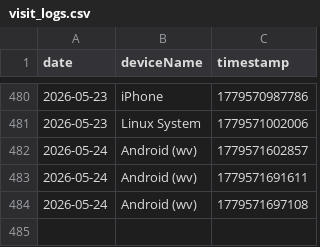
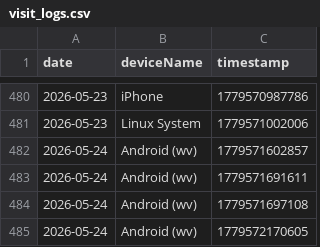
Before and after one commit to 3omarhs/crtv-rarities-products, a CSV file: data/visit_logs.csv, drawn as a sheet; only a part is shown, gaps mark what is left out; the diff names each change by its address in the sheet, - before the commit and + after, or states it on an @@ line.

Commit message:
Tracking: New Visit

```diff
--- a/data/visit_logs.csv
+++ b/data/visit_logs.csv
+row 485: 2026-05-24 | Android (wv) | 1779572170605
```
